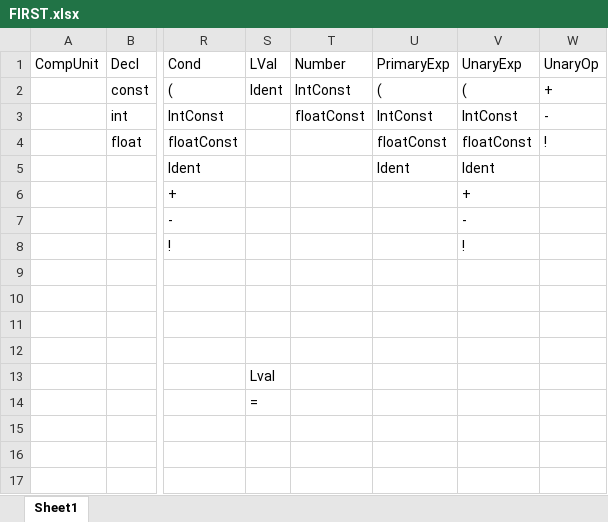
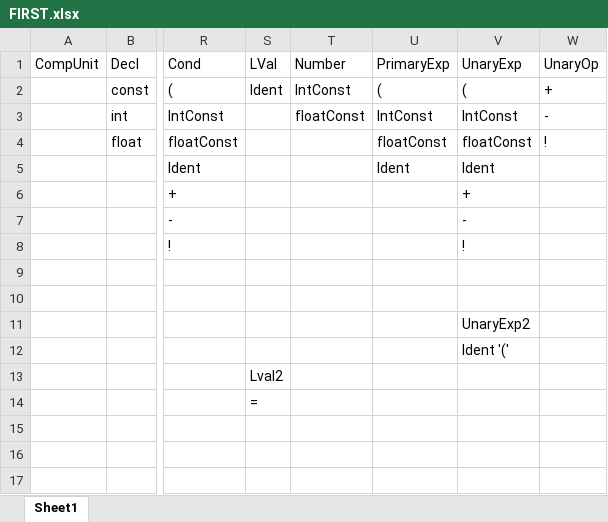
Before and after one commit to Khoray/CompilerLab, an Excel workbook: FIRST.xlsx, sheet Sheet1, drawn as a sheet; only a part is shown, gaps mark what is left out; values as stored, in another font and other column widths than the file's, no borders; the diff names each change by its address in the sheet, - before the commit and + after, or states it on an @@ line.

```diff
--- a/FIRST.xlsx (sheet Sheet1)
+++ b/FIRST.xlsx (sheet Sheet1)
-V11 (UnaryExp): (empty)
+V11 (UnaryExp): UnaryExp2
-V12 (UnaryExp): (empty)
+V12 (UnaryExp): Ident '('
-S13 (LVal): Lval
+S13 (LVal): Lval2
```
Also changed, not shown: 1 other file.
